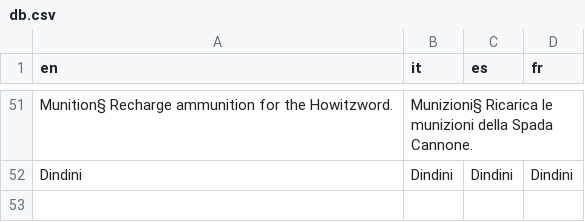
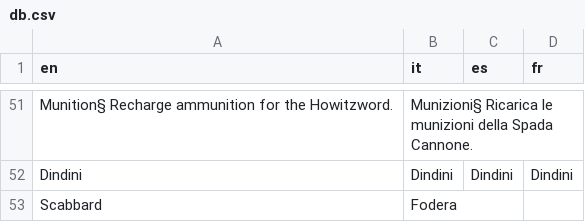
Before and after one commit to stesproject/Locale-oh2, a CSV file: db.csv, drawn as a sheet; only a part is shown, gaps mark what is left out; the diff names each change by its address in the sheet, - before the commit and + after, or states it on an @@ line.

```diff
--- a/db.csv
+++ b/db.csv
+row 53: Scabbard | Fodera
```
Also changed, not shown: common.csv.
